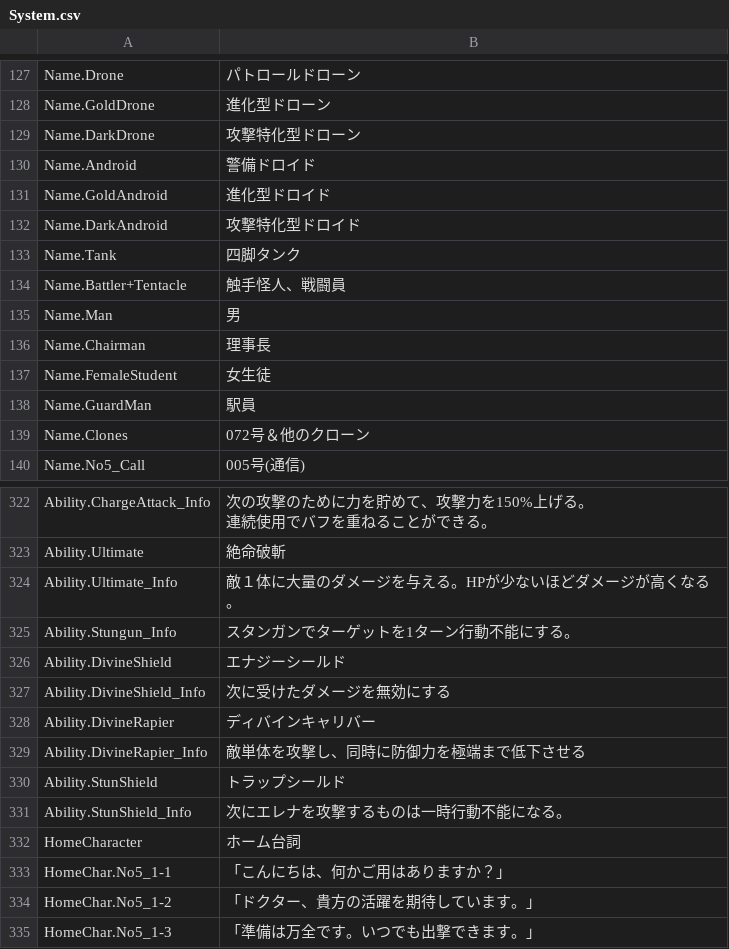
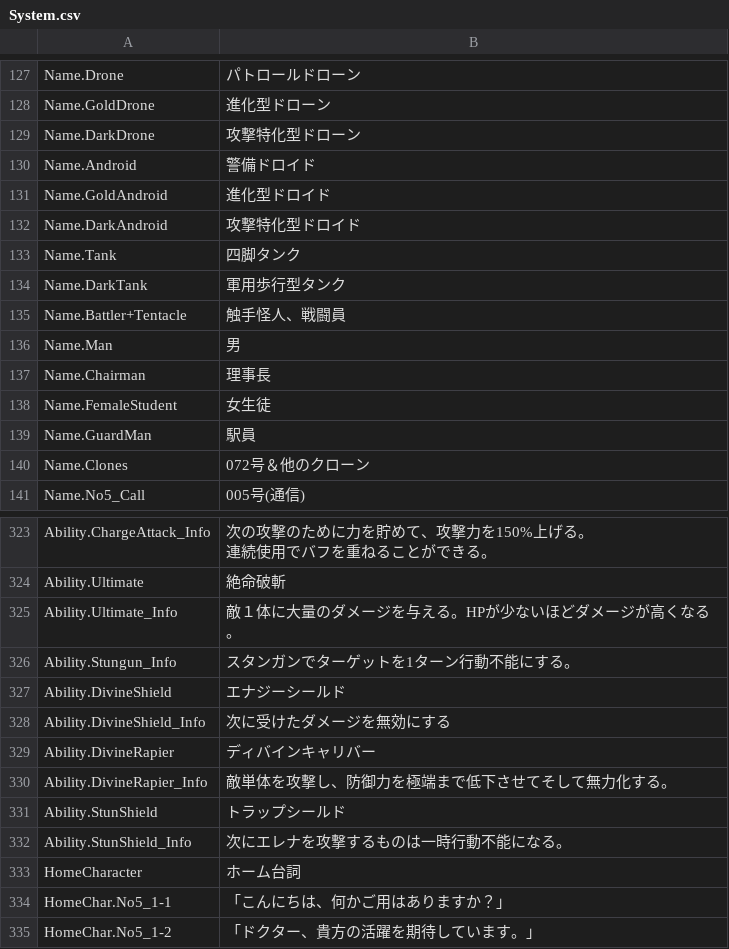
Before and after one commit to maryphun/magicheroines, a CSV file: Assets/Resources/LocalizationSheet/System.csv, drawn as a sheet; only a part is shown, gaps mark what is left out; the shorter side is filled out with more unchanged rows.

```diff
--- a/Assets/Resources/LocalizationSheet/System.csv
+++ b/Assets/Resources/LocalizationSheet/System.csv
@@ -134,2 +134,3 @@ Name.DarkAndroid,攻撃特化型ドロイド
 Name.Tank,四脚タンク
+Name.DarkTank,軍用歩行型タンク
 Name.Battler+Tentacle,触手怪人、戦闘員
@@ -351,3 +352,3 @@ Ability.DivineShield_Info,次に受けたダメージを無効にする
 Ability.DivineRapier,ディバインキャリバー
-Ability.DivineRapier_Info,敵単体を攻撃し、同時に防御力を極端まで低下させる
+Ability.DivineRapier_Info,敵単体を攻撃し、防御力を極端まで低下させてそして無力化する。
 Ability.StunShield,トラップシールド
```
Also changed, not shown: Assets/Resources/LocalizationSheet/Dialog.Tutorial.csv, 6 other files.
